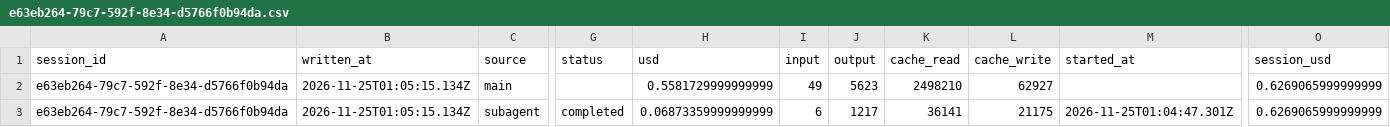
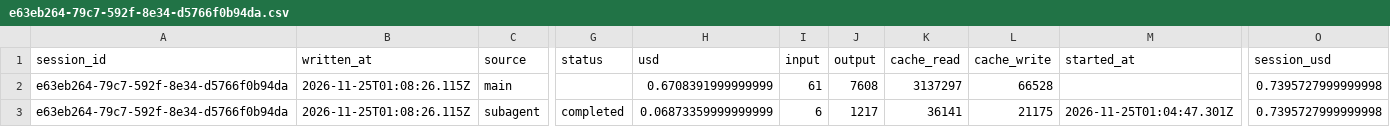
Before and after one commit to rhope-ops/90-161.Z, a CSV file: costs/e63eb264-79c7-592f-8e34-d5766f0b94da.csv, drawn as a sheet; only a part is shown, gaps mark what is left out; the diff names each change by its address in the sheet, - before the commit and + after, or states it on an @@ line.

```diff
--- a/costs/e63eb264-79c7-592f-8e34-d5766f0b94da.csv
+++ b/costs/e63eb264-79c7-592f-8e34-d5766f0b94da.csv
-B2:B3 (written_at): 2026-11-25T01:05:15.134Z
+B2:B3 (written_at): 2026-11-25T01:08:26.115Z
-H2 (usd): 0.5581729999999999
+H2 (usd): 0.6708391999999999
-I2 (input): 49
+I2 (input): 61
-J2 (output): 5623
+J2 (output): 7608
-K2 (cache_read): 2498210
+K2 (cache_read): 3137297
-L2 (cache_write): 62927
+L2 (cache_write): 66528
-O2:O3 (session_usd): 0.6269065999999999
+O2:O3 (session_usd): 0.7395727999999998
```
Also changed, not shown: sessions/e63eb264-79c7-592f-8e34-d5766f0b94da.csv, 1 other file.
